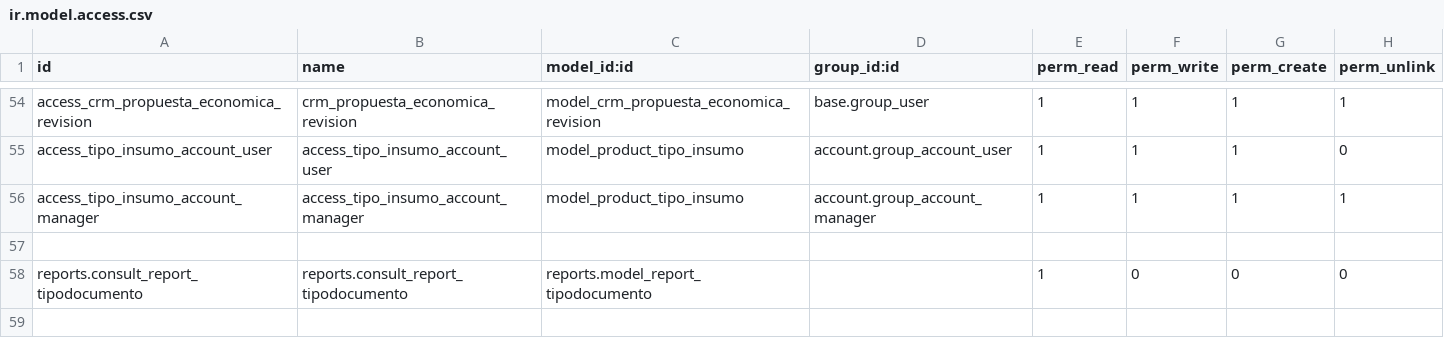
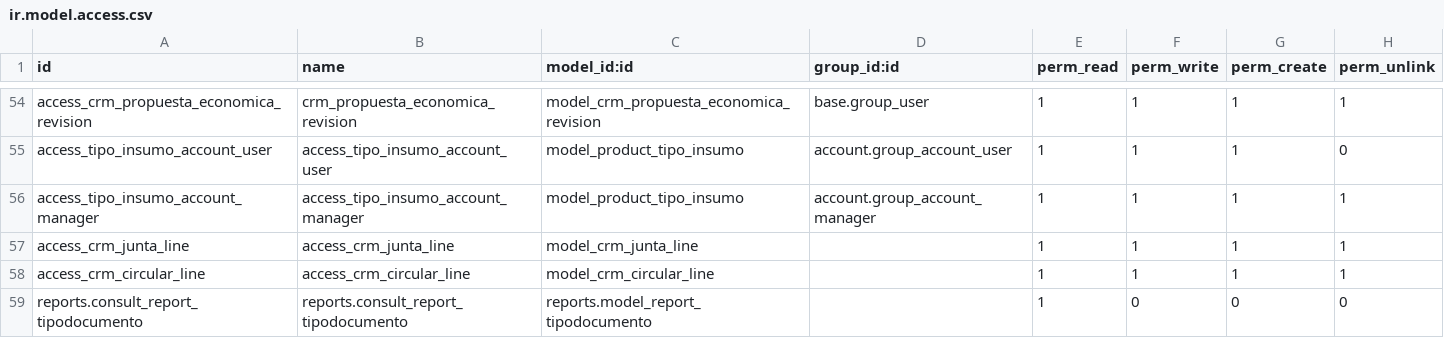
Before and after one commit to ehb1703/TCConstructora, a CSV file: project_extra/security/ir.model.access.csv, drawn as a sheet; only a part is shown, gaps mark what is left out.

```diff
--- a/project_extra/security/ir.model.access.csv
+++ b/project_extra/security/ir.model.access.csv
@@ -56,3 +56,4 @@ access_tipo_insumo_account_user,access_tipo_insumo_account_user,model_product_ti
 access_tipo_insumo_account_manager,access_tipo_insumo_account_manager,model_product_tipo_insumo,account.group_account_manager,1,1,1,1
-
+access_crm_junta_line,access_crm_junta_line,model_crm_junta_line,,1,1,1,1
+access_crm_circular_line,access_crm_circular_line,model_crm_circular_line,,1,1,1,1
 reports.consult_report_tipodocumento,reports.consult_report_tipodocumento,reports.model_report_tipodocumento,,1,0,0,0
```
Also changed, not shown: hr_extra/security/ir.model.access.csv, 16 other files.
